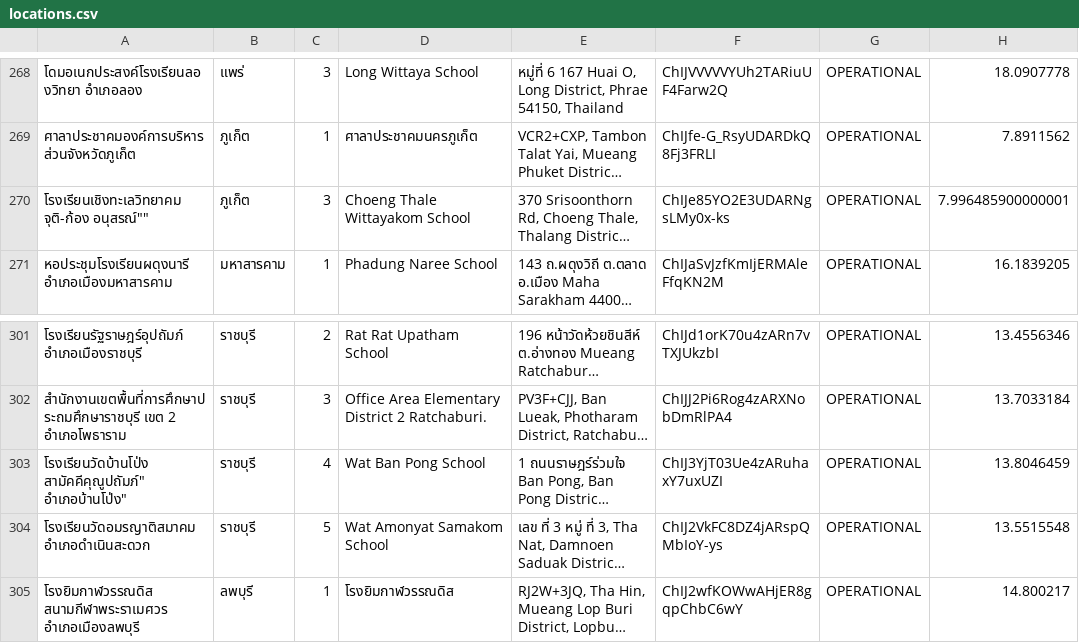
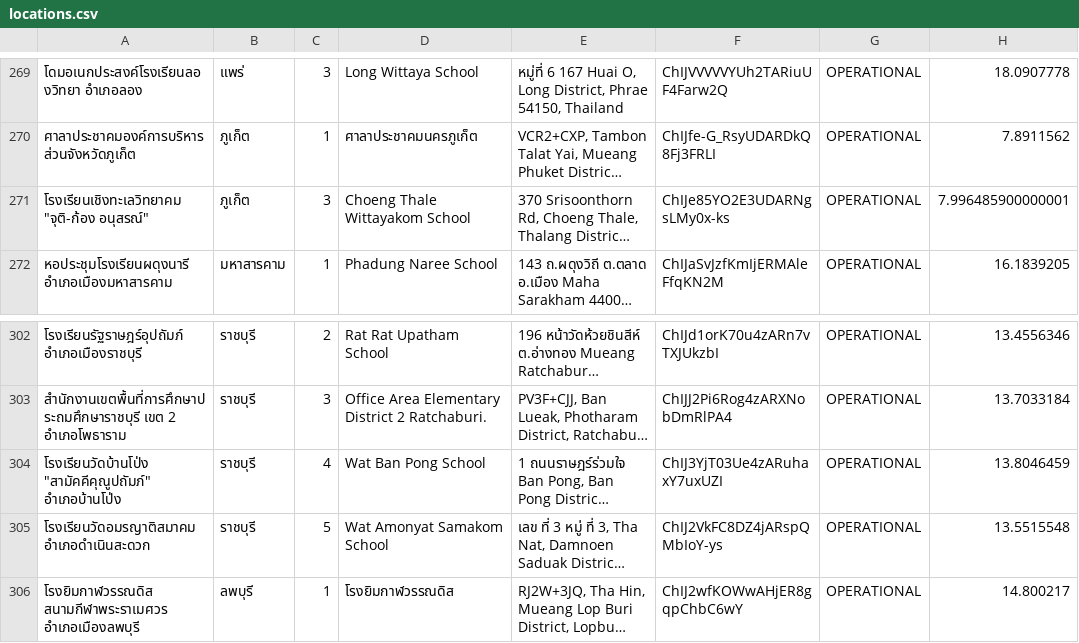
Before and after one commit to heypoom/voting-station-locations, a CSV file: locations.csv, drawn as a sheet; only a part is shown, gaps mark what is left out; long unchanged cells end in …; addresses are those after the commit; the diff covers the shown part only; the diff names each change by its address in the sheet, - before the commit and + after, or states it on an @@ line.

```diff
--- a/locations.csv
+++ b/locations.csv
-A271: โรงเรียนเชิงทะเลวิทยาคม จุติ-ก้อง อนุสรณ์""
+A271: โรงเรียนเชิงทะเลวิทยาคม "จุติ-ก้อง อนุสรณ์"
-A304: โรงเรียนวัดบ้านโป่ง สามัคคีคุณูปถัมภ์" อำเภอบ้านโป่ง"
+A304: โรงเรียนวัดบ้านโป่ง "สามัคคีคุณูปถัมภ์" อำเภอบ้านโป่ง
```
Also changed, not shown: 1 added row and 13 edited cells elsewhere in this file, 4 other files.
